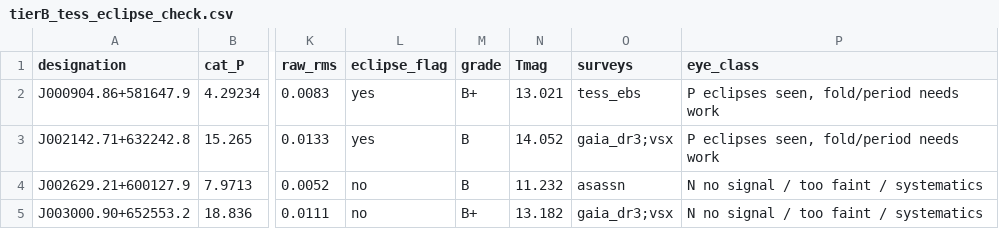
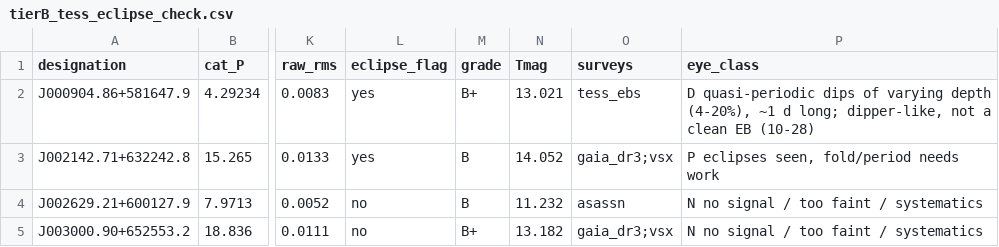
Before and after one commit to kylechen839-max/tic-106588577-phoebe, a CSV file: outputs/candidates/tierB_tess/tierB_tess_eclipse_check.csv, drawn as a sheet; only a part is shown, gaps mark what is left out; the diff names each change by its address in the sheet, - before the commit and + after, or states it on an @@ line.

```diff
--- a/outputs/candidates/tierB_tess/tierB_tess_eclipse_check.csv
+++ b/outputs/candidates/tierB_tess/tierB_tess_eclipse_check.csv
-P2 (eye_class): P eclipses seen, fold/period needs work
+P2 (eye_class): D quasi-periodic dips of varying depth (4-20%), ~1 d long; dipper-like, not a clean EB (10-28)
```
Also changed, not shown: outputs/crossmatch/dd1_candidates_scored.csv, 22 other files.
